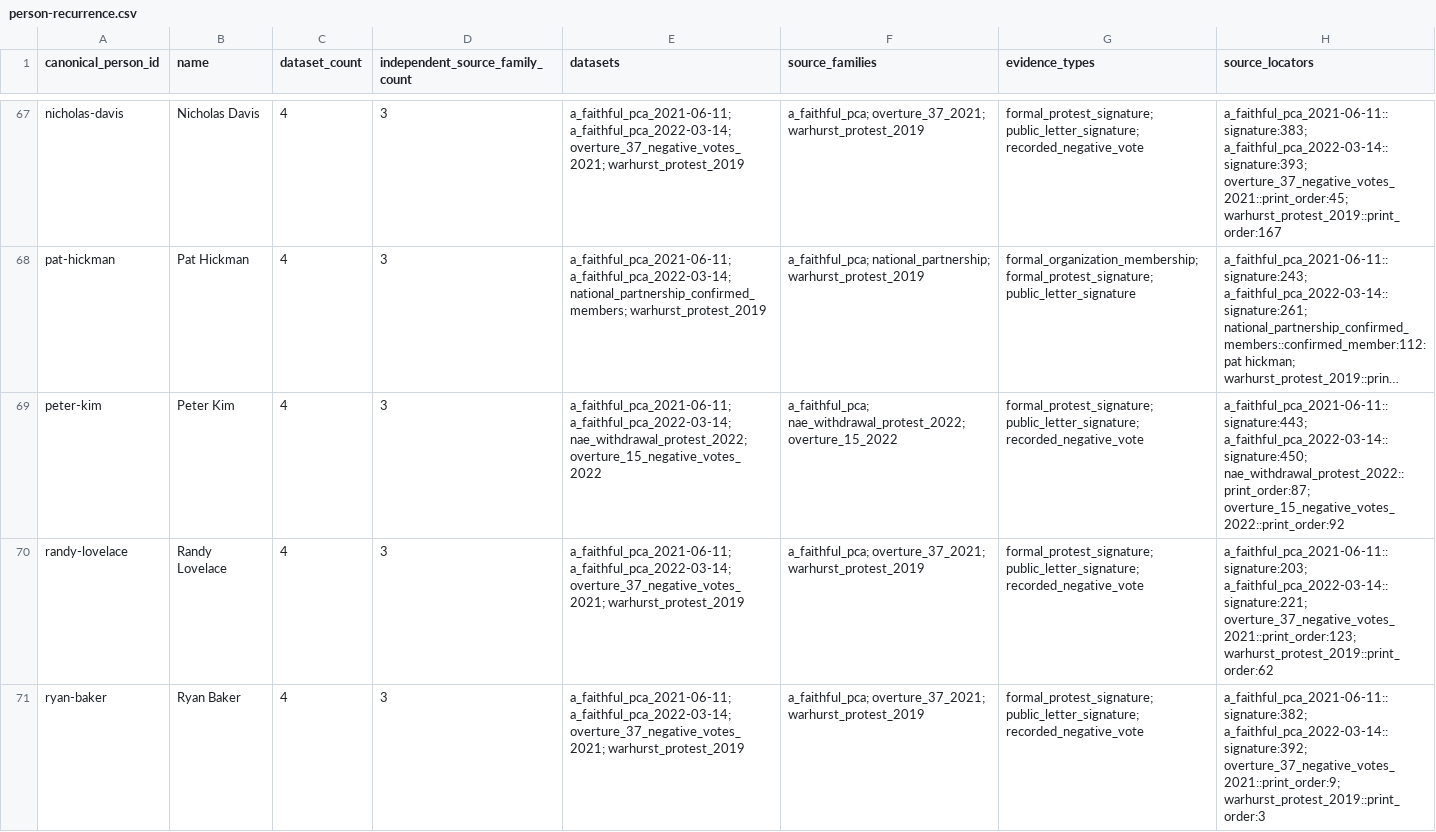
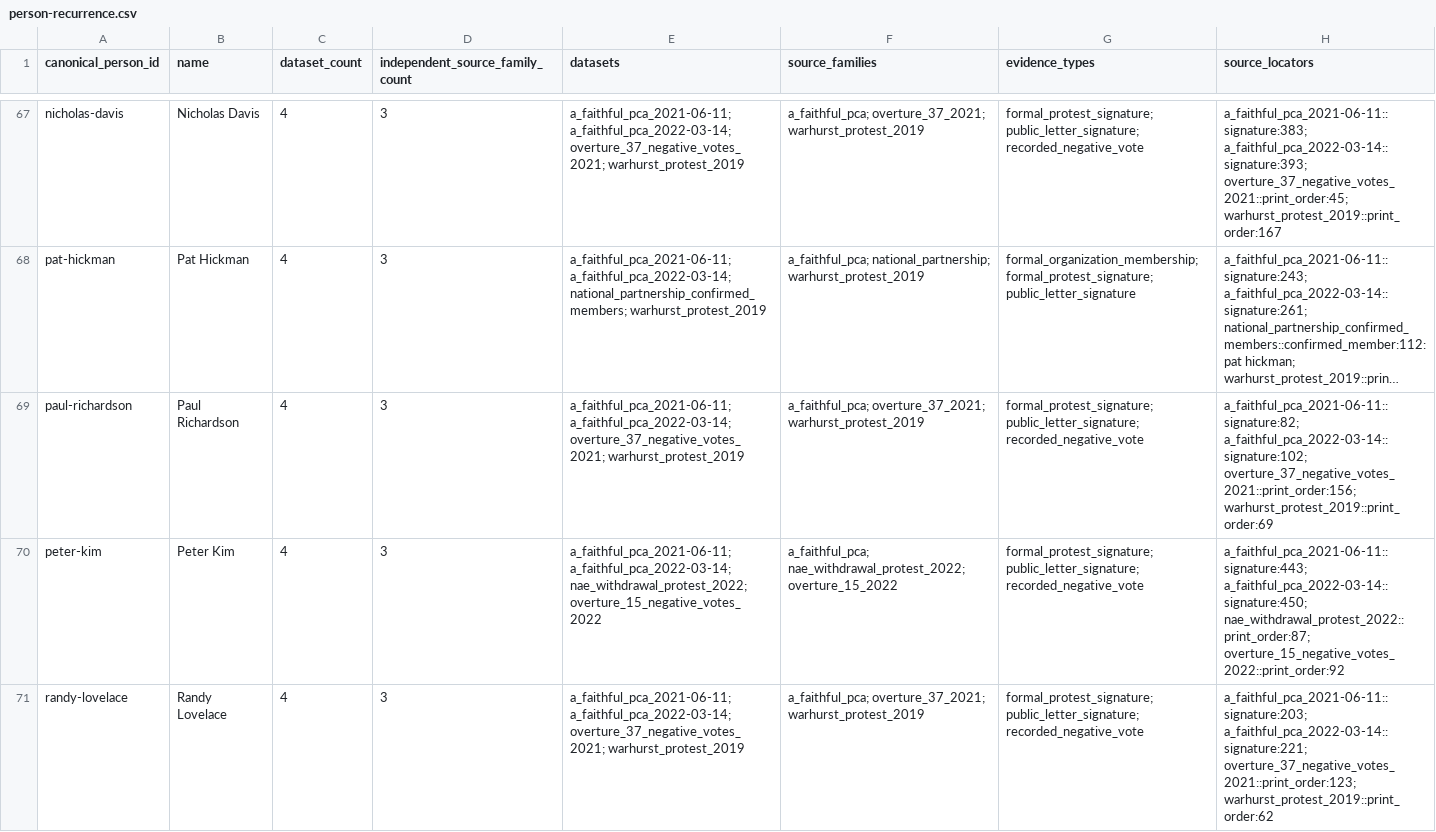
Before and after one commit to simoncgoldstein/PCA-Data, a CSV file: analysis/overlap/person-recurrence.csv, drawn as a sheet; only a part is shown, gaps mark what is left out; the shorter side is filled out with more unchanged rows; long unchanged cells end in …; the diff names each change by its address in the sheet, - before the commit and + after, or states it on an @@ line.

```diff
--- a/analysis/overlap/person-recurrence.csv
+++ b/analysis/overlap/person-recurrence.csv
+row 69: paul-richardson | Paul Richardson | 4 | 3 | a_faithful_pca_2021-06-11; a_faithful_pca_2022-03-14; overture_37_negative_votes_2021; warhurst_protest_2019 | a_faithful_pca; overture_37_2021; warhurst_protest_2019 | formal_protest_signature; public_letter_signature; recorded_negative_vote | a_faithful_pca_2021-06-11::signature:82; a_faithful_pca_2022-03-14::signature:102; overture_37_negative_votes_2021::print_order:156; warhurst_protest_2019::print_order:69
```
Also changed, not shown: analysis/overlap/pairwise-overlap.csv, analysis/overlap/presbytery-concentration.csv, 16 other files.
